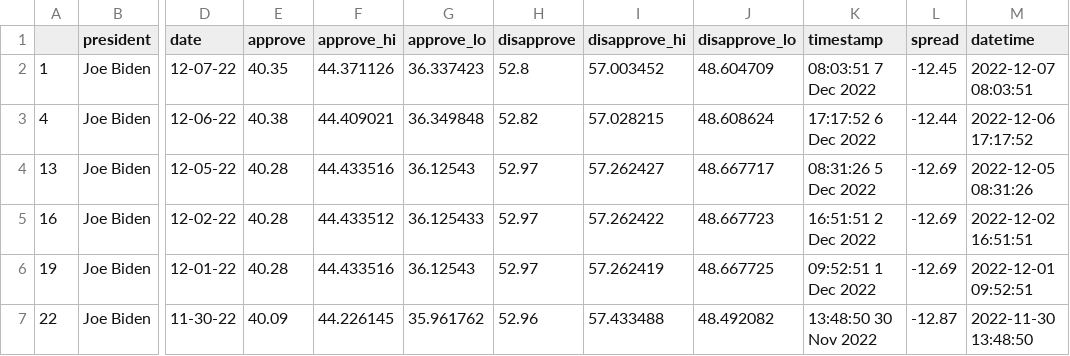
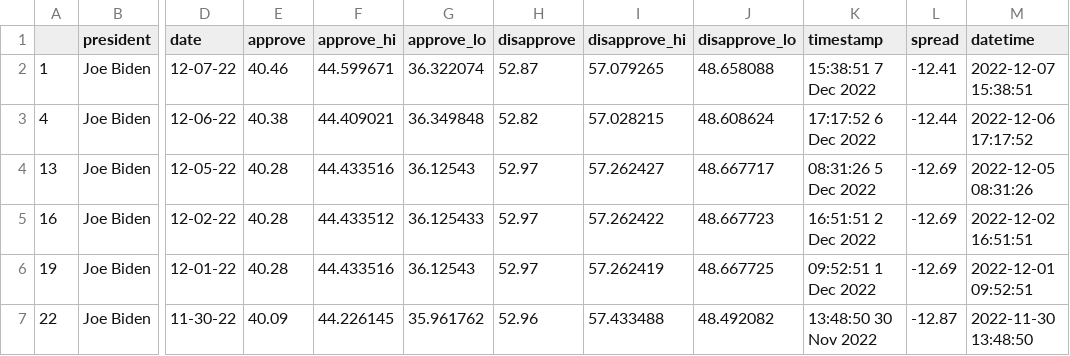
Before and after one commit to stiles/live-scraper-demo, a CSV file: data/processed/biden_polls_adults.csv, drawn as a sheet; only a part is shown, gaps mark what is left out; the diff names each change by its address in the sheet, - before the commit and + after, or states it on an @@ line.

```diff
--- a/data/processed/biden_polls_adults.csv
+++ b/data/processed/biden_polls_adults.csv
-E2 (approve): 40.35
+E2 (approve): 40.46
-F2 (approve_hi): 44.371126
+F2 (approve_hi): 44.599671
-G2 (approve_lo): 36.337423
+G2 (approve_lo): 36.322074
-H2 (disapprove): 52.8
+H2 (disapprove): 52.87
-I2 (disapprove_hi): 57.003452
+I2 (disapprove_hi): 57.079265
-J2 (disapprove_lo): 48.604709
+J2 (disapprove_lo): 48.658088
-K2 (timestamp): 08:03:51 7 Dec 2022
+K2 (timestamp): 15:38:51 7 Dec 2022
-L2 (spread): -12.45
+L2 (spread): -12.41
-M2 (datetime): 2022-12-07 08:03:51
+M2 (datetime): 2022-12-07 15:38:51
```
